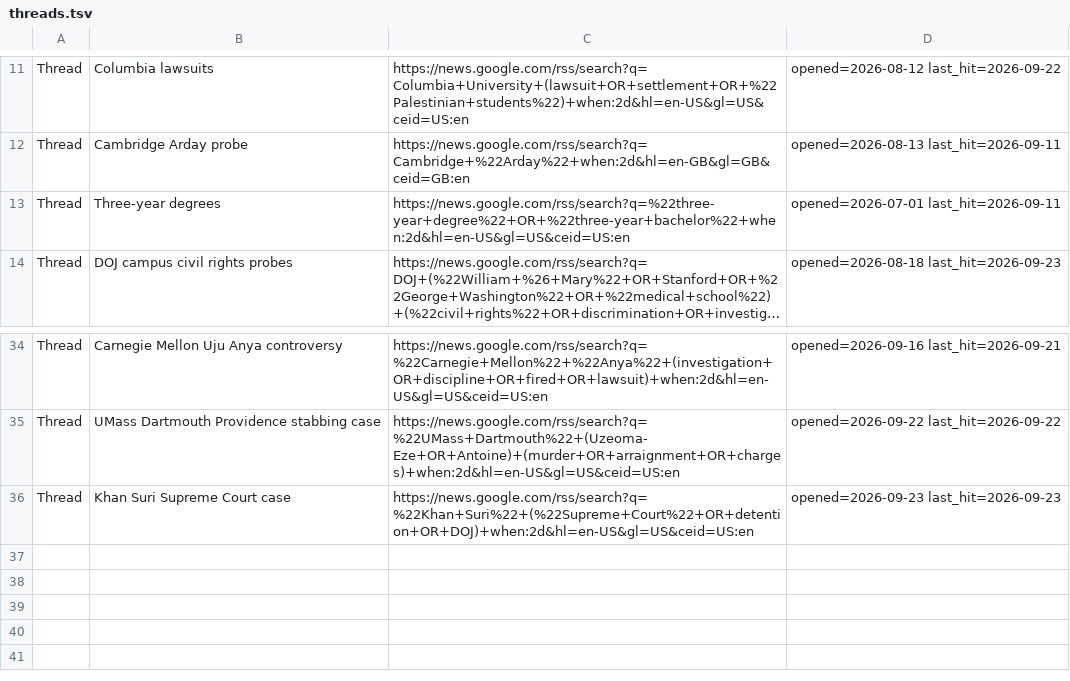
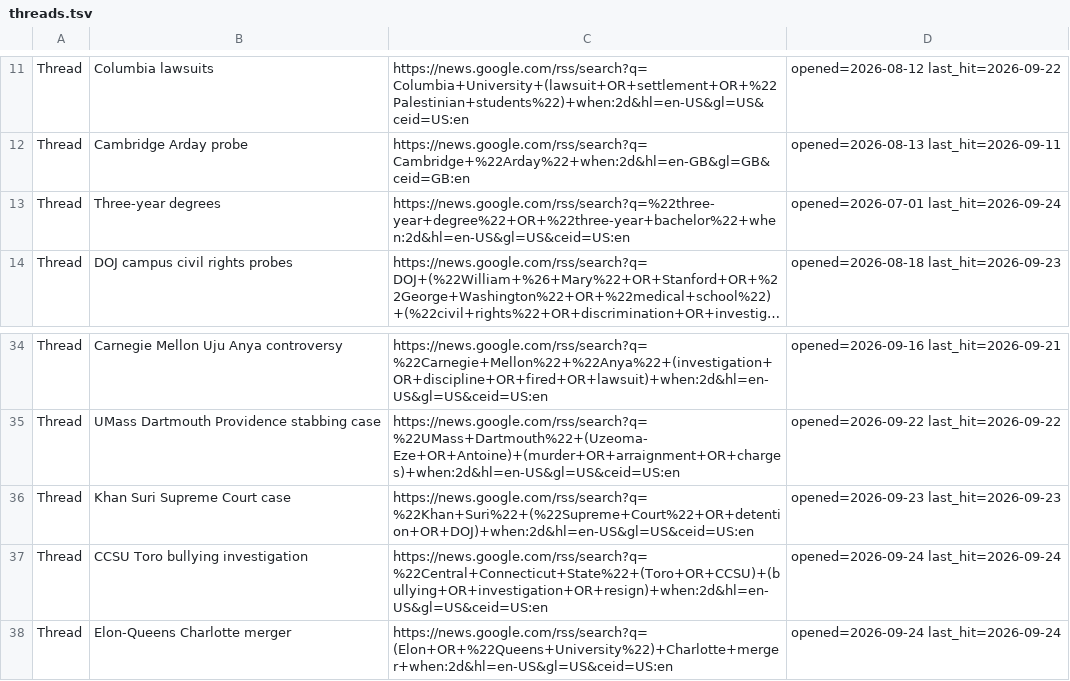
Before and after one commit to zchristensen-nu/morning-briefing, a TSV file: threads.tsv, drawn as a sheet; only a part is shown, gaps mark what is left out; long unchanged cells end in …; the diff names each change by its address in the sheet, - before the commit and + after, or states it on an @@ line.

```diff
--- a/threads.tsv
+++ b/threads.tsv
-D13: opened=2026-07-01 last_hit=2026-09-11
+D13: opened=2026-07-01 last_hit=2026-09-24
+row 37: Thread | CCSU Toro bullying investigation | https://news.google.com/rss/search?q=%22Central+Connecticut+State%22+(Toro+OR+CCSU)+(bullying+OR+investigation+OR+resign)+when:2d&hl=en-US&gl=US&ceid=US:en | opened=2026-09-24 last_hit=2026-09-24
+row 38: Thread | Elon-Queens Charlotte merger | https://news.google.com/rss/search?q=(Elon+OR+%22Queens+University%22)+Charlotte+merger+when:2d&hl=en-US&gl=US&ceid=US:en | opened=2026-09-24 last_hit=2026-09-24
```
Also changed, not shown: 3 other files.
